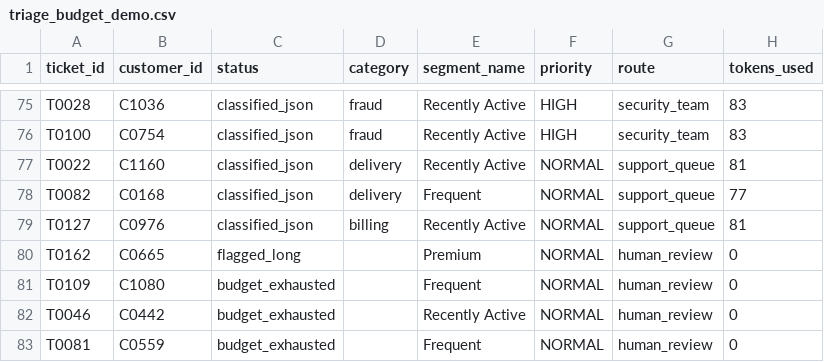
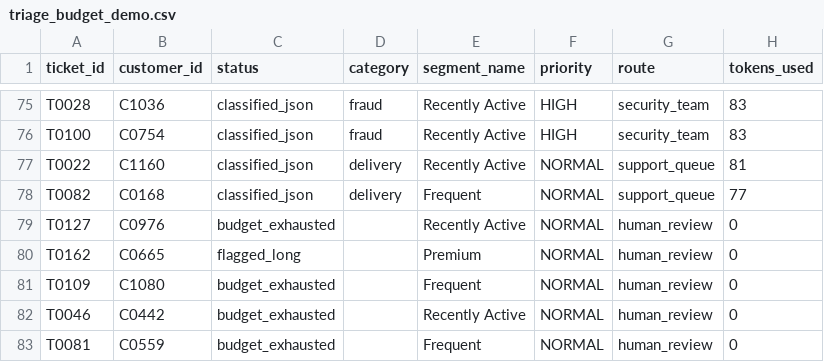
Before and after one commit to mohamedrafiq413-dotcom/instamart-customer-intelligence-copilot, a CSV file: outputs/triage_budget_demo.csv, drawn as a sheet; only a part is shown, gaps mark what is left out.

```diff
--- a/outputs/triage_budget_demo.csv
+++ b/outputs/triage_budget_demo.csv
@@ -78,3 +78,3 @@ T0022,C1160,classified_json,delivery,Recently Active,NORMAL,support_queue,81
 T0082,C0168,classified_json,delivery,Frequent,NORMAL,support_queue,77
-T0127,C0976,classified_json,billing,Recently Active,NORMAL,support_queue,81
+T0127,C0976,budget_exhausted,,Recently Active,NORMAL,human_review,0
 T0162,C0665,flagged_long,,Premium,NORMAL,human_review,0
```
Also changed, not shown: outputs/retention_list.csv, 14 other files.
